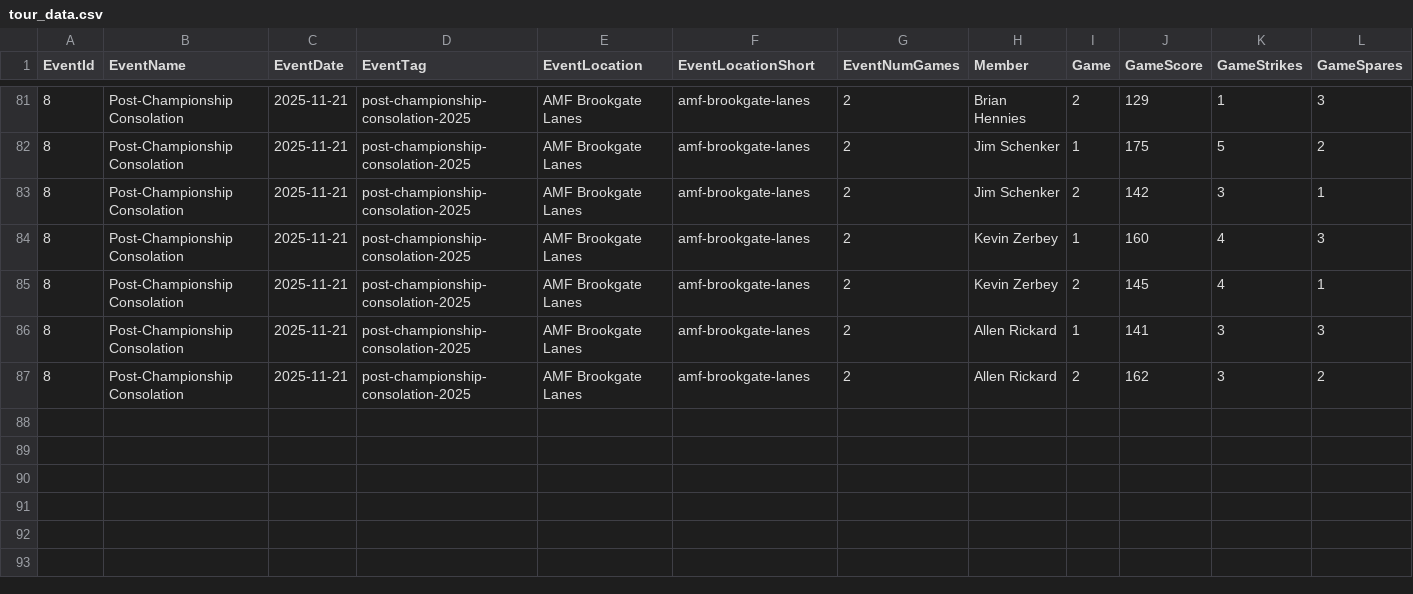
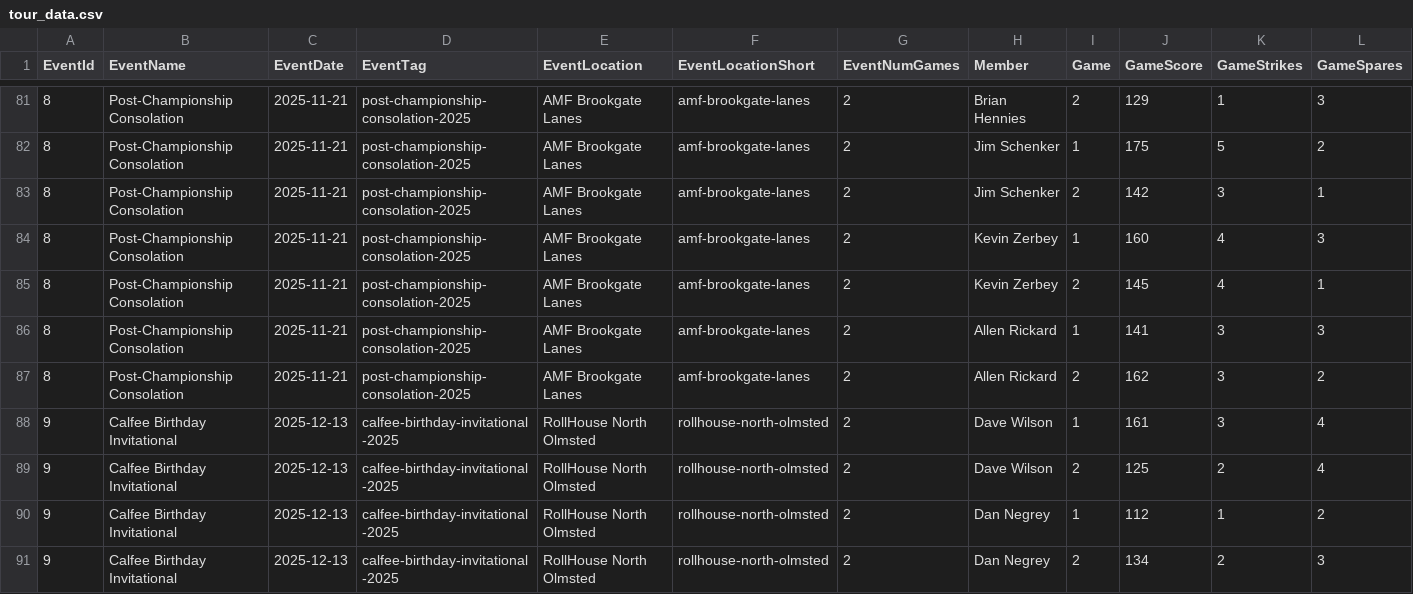
Before and after one commit to dnegrey/rrbtour.org, a CSV file: var/tour_data.csv, drawn as a sheet; only a part is shown, gaps mark what is left out; rows hold the shown columns only; the diff names each change by its address in the sheet, - before the commit and + after, or states it on an @@ line.

Commit message:
Added Dave Wilson member card and Calfee birthday scores

```diff
--- a/var/tour_data.csv
+++ b/var/tour_data.csv
+row 88: 9 | Calfee Birthday Invitational | 2025-12-13 | calfee-birthday-invitational-2025 | RollHouse North Olmsted | rollhouse-north-olmsted | 2 | Dave Wilson | 1 | 161 | 3 | 4
+row 89: 9 | Calfee Birthday Invitational | 2025-12-13 | calfee-birthday-invitational-2025 | RollHouse North Olmsted | rollhouse-north-olmsted | 2 | Dave Wilson | 2 | 125 | 2 | 4
+row 90: 9 | Calfee Birthday Invitational | 2025-12-13 | calfee-birthday-invitational-2025 | RollHouse North Olmsted | rollhouse-north-olmsted | 2 | Dan Negrey | 1 | 112 | 1 | 2
+row 91: 9 | Calfee Birthday Invitational | 2025-12-13 | calfee-birthday-invitational-2025 | RollHouse North Olmsted | rollhouse-north-olmsted | 2 | Dan Negrey | 2 | 134 | 2 | 3
```
Also changed, not shown: 11 other files.
